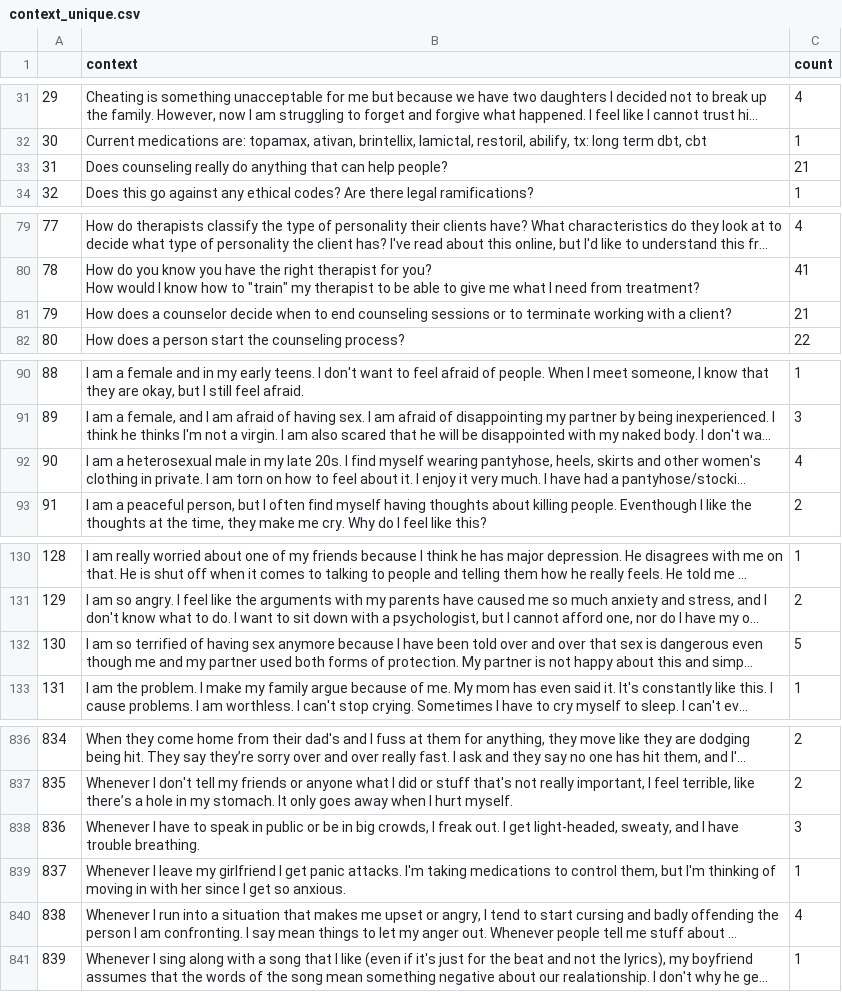
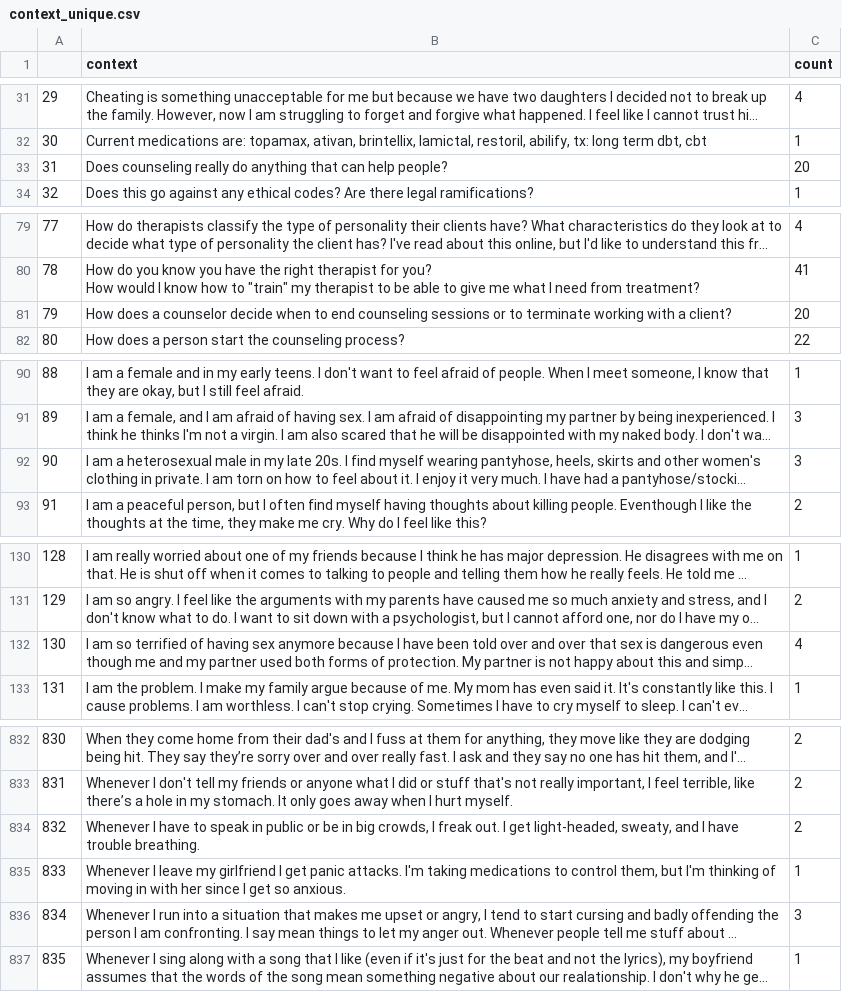
Before and after one commit to MIT-Emerging-Talent/2024-group-03-cdsp, a CSV file: data_analysis/chatgpt_simulation/dataset/context_unique.csv, drawn as a sheet; only a part is shown, gaps mark what is left out; long unchanged cells end in …; addresses are those after the commit; the diff covers the shown part only; the diff names each change by its address in the sheet, - before the commit and + after, or states it on an @@ line.

```diff
--- a/data_analysis/chatgpt_simulation/dataset/context_unique.csv
+++ b/data_analysis/chatgpt_simulation/dataset/context_unique.csv
-C33 (count): 21
+C33 (count): 20
-C81 (count): 21
+C81 (count): 20
-C92 (count): 4
+C92 (count): 3
@@ column A renumbered from row 121 down @@
-C132 (count): 5
+C132 (count): 4
-C834 (count): 3
+C834 (count): 2
-C836 (count): 4
+C836 (count): 3
```
Also changed, not shown: 4 removed rows, 2 moved rows and 13 edited cells elsewhere in this file, 1 other file.
